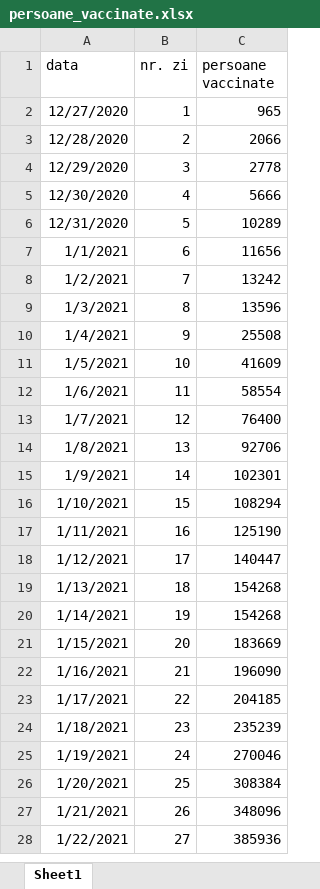
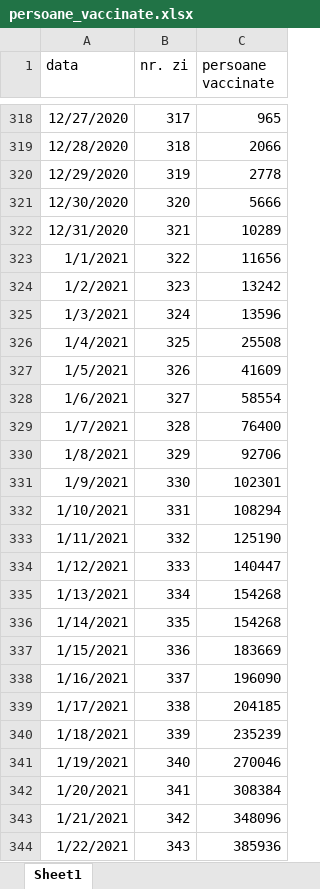
Before and after one commit to andrei98c/Licenta_covid19_UTCN, an Excel workbook: Database/Campean/persoane_vaccinate.xlsx, sheet Sheet1, drawn as a sheet; only a part is shown, gaps mark what is left out; values as stored, in another font and other column widths than the file's, no borders; addresses are those after the commit; the diff covers the shown part only; the diff names each change by its address in the sheet, - before the commit and + after, or states it on an @@ line.

Commit message:
modificari minore

```diff
--- a/Database/Campean/persoane_vaccinate.xlsx (sheet Sheet1)
+++ b/Database/Campean/persoane_vaccinate.xlsx (sheet Sheet1)
-B318 (nr. zi): 1
+B318 (nr. zi): 317
-B319 (nr. zi): 2
+B319 (nr. zi): 318
-B320 (nr. zi): 3
+B320 (nr. zi): 319
-B321 (nr. zi): 4
+B321 (nr. zi): 320
-B322 (nr. zi): 5
+B322 (nr. zi): 321
-B323 (nr. zi): 6
+B323 (nr. zi): 322
-B324 (nr. zi): 7
+B324 (nr. zi): 323
-B325 (nr. zi): 8
+B325 (nr. zi): 324
-B326 (nr. zi): 9
+B326 (nr. zi): 325
-B327 (nr. zi): 10
+B327 (nr. zi): 326
-B328 (nr. zi): 11
+B328 (nr. zi): 327
-B329 (nr. zi): 12
+B329 (nr. zi): 328
-B330 (nr. zi): 13
+B330 (nr. zi): 329
-B331 (nr. zi): 14
+B331 (nr. zi): 330
-B332 (nr. zi): 15
+B332 (nr. zi): 331
-B333 (nr. zi): 16
+B333 (nr. zi): 332
-B334 (nr. zi): 17
+B334 (nr. zi): 333
-B335 (nr. zi): 18
+B335 (nr. zi): 334
-B336 (nr. zi): 19
+B336 (nr. zi): 335
-B337 (nr. zi): 20
+B337 (nr. zi): 336
-B338 (nr. zi): 21
+B338 (nr. zi): 337
-B339 (nr. zi): 22
+B339 (nr. zi): 338
-B340 (nr. zi): 23
+B340 (nr. zi): 339
-B341 (nr. zi): 24
+B341 (nr. zi): 340
-B342 (nr. zi): 25
+B342 (nr. zi): 341
-B343 (nr. zi): 26
+B343 (nr. zi): 342
-B344 (nr. zi): 27
+B344 (nr. zi): 343
```
Also changed, not shown: 316 added rows and 97 edited cells elsewhere in this sheet.
